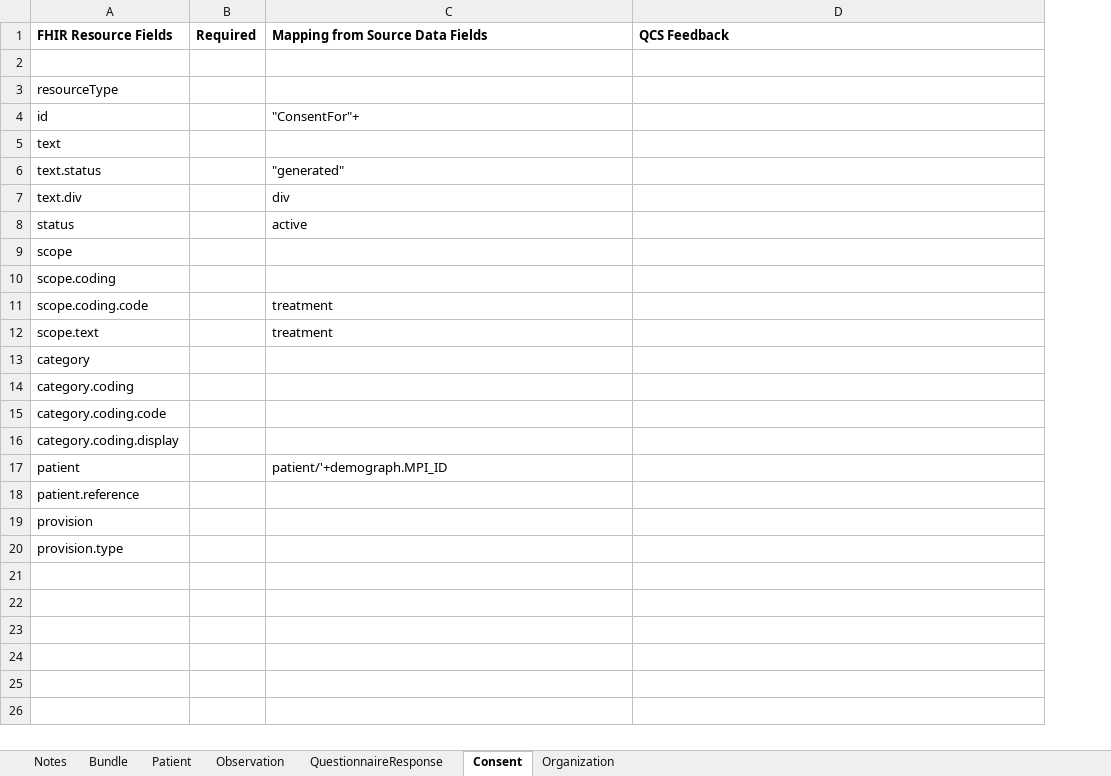
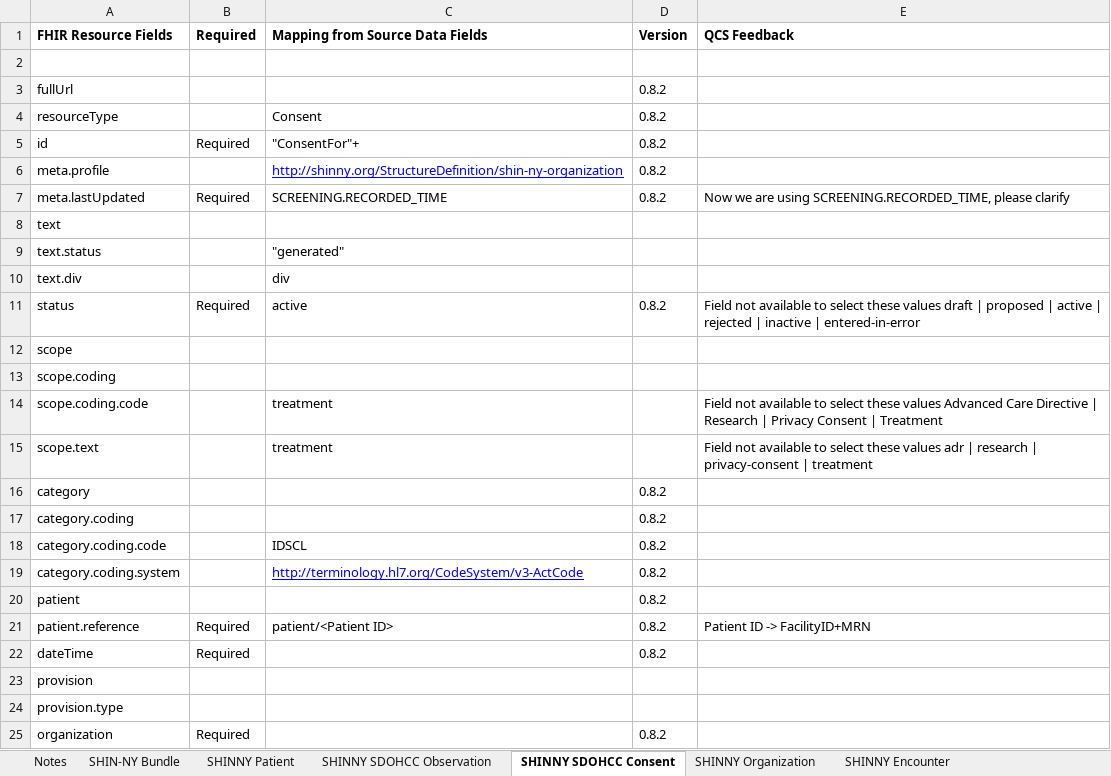
Before and after one commit to qe-collaborative-services/1115-hub, an Excel workbook: support/docs/specifications/ahc-hrsn-elt/screening/1115-Hub FHIR Mapping.xlsx, sheet SHINNY SDOHCC Consent, drawn as a sheet; values as stored, in another font and other column widths than the file's, no borders; removed rows and columns are numbered as before the commit, all else as after; the diff names each change by its address in the sheet, - before the commit and + after, or states it on an @@ line.

```diff
--- a/support/docs/specifications/ahc-hrsn-elt/screening/1115-Hub FHIR Mapping.xlsx (sheet SHINNY SDOHCC Consent)
+++ b/support/docs/specifications/ahc-hrsn-elt/screening/1115-Hub FHIR Mapping.xlsx (sheet SHINNY SDOHCC Consent)
-sheet tab: Bundle
+sheet tab: SHIN-NY Bundle
-sheet tab: Patient
+sheet tab: SHINNY Patient
-sheet tab: Observation
+sheet tab: SHINNY SDOHCC Observation
-sheet tab: Consent
+sheet tab: SHINNY SDOHCC Consent
-sheet tab: Organization
+sheet tab: SHINNY Organization
-sheet tab: QuestionnaireResponse
+sheet tab: SHINNY Encounter
+column D (Version), rows 4-5: 0.8.2 | 0.8.2; rows 11-18: 0.8.2 |  |  |  |  | 0.8.2 | 0.8.2 | 0.8.2; rows 20-21: 0.8.2 | 0.8.2
+row 3: fullUrl |  |  | 0.8.2
-C4 (Mapping from Source Data Fields): (empty)
+C4 (Mapping from Source Data Fields): Consent
-B5 (Required): (empty)
+B5 (Required): Required
+row 6: meta.profile |  | http://shinny.org/StructureDefinition/shin-ny-organization | 0.8.2
+row 7: meta.lastUpdated | Required | SCREENING.RECORDED_TIME | 0.8.2 | Now we are using SCREENING.RECORDED_TIME, please clarify
-B11 (Required): (empty)
+B11 (Required): Required
-E11 (QCS Feedback): (empty)
+E11 (QCS Feedback): Field not available to select these values draft | proposed | active | rejected | inactive | entered-in-error
-E14 (QCS Feedback): (empty)
+E14 (QCS Feedback): Field not available to select these values Advanced Care Directive | Research | Privacy Consent | Treatment
-E15 (QCS Feedback): (empty)
+E15 (QCS Feedback): Field not available to select these values adr | research | privacy-consent | treatment
-C18 (Mapping from Source Data Fields): (empty)
+C18 (Mapping from Source Data Fields): IDSCL
-row 16: category.coding.display
+row 19: category.coding.system |  | http://terminology.hl7.org/CodeSystem/v3-ActCode | 0.8.2
-C20 (Mapping from Source Data Fields): patient/'+demograph.MPI_ID
+C20 (Mapping from Source Data Fields): (empty)
-B21 (Required): (empty)
+B21 (Required): Required
-C21 (Mapping from Source Data Fields): (empty)
+C21 (Mapping from Source Data Fields): patient/<Patient ID>
-E21 (QCS Feedback): (empty)
+E21 (QCS Feedback): Patient ID -> FacilityID+MRN
+row 22: dateTime | Required |  | 0.8.2
+row 25: organization | Required |  | 0.8.2
```
Also changed, not shown: sheet SHINNY Patient, sheet SHINNY SDOHCC Observation, sheet SHINNY Organization, sheet SHIN-NY Bundle, support/assurance/ahc-hrsn-elt/screening/results-test-e2e/diagnostics.xlsx, 6 other files.
